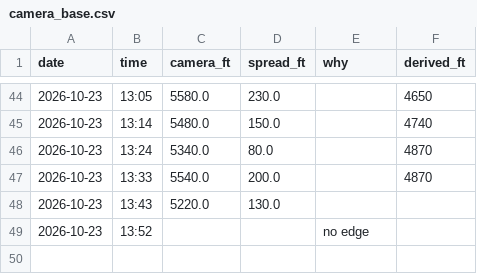
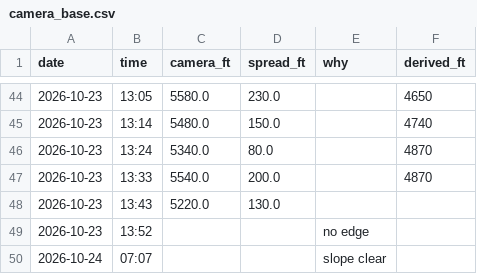
Before and after one commit to aukaka-9898/kula-today, a CSV file: docs/camera_base.csv, drawn as a sheet; only a part is shown, gaps mark what is left out; the diff names each change by its address in the sheet, - before the commit and + after, or states it on an @@ line.

```diff
--- a/docs/camera_base.csv
+++ b/docs/camera_base.csv
+row 50: 2026-10-24 | 07:07 |  |  | slope clear
```
Also changed, not shown: docs/camera_log.csv, 11 other files.
